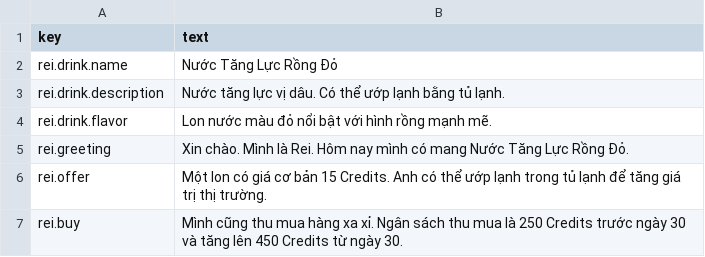
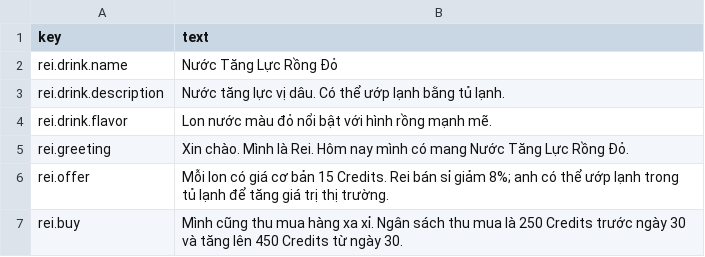
Before and after one commit to reibuonba-oss/New-Anime-Universe, a CSV file: ReiNPC/Localization/vi.csv, drawn as a sheet.

```diff
--- a/ReiNPC/Localization/vi.csv
+++ b/ReiNPC/Localization/vi.csv
@@ -5,3 +5,3 @@ rei.drink.flavor,"Lon nước màu đỏ nổi bật với hình rồng mạnh m
 rei.greeting,"Xin chào. Mình là Rei. Hôm nay mình có mang Nước Tăng Lực Rồng Đỏ."
-rei.offer,"Một lon có giá cơ bản 15 Credits. Anh có thể ướp lạnh trong tủ lạnh để tăng giá trị thị trường."
+rei.offer,"Mỗi lon có giá cơ bản 15 Credits. Rei bán sỉ giảm 8%; anh có thể ướp lạnh trong tủ lạnh để tăng giá trị thị trường."
 rei.buy,"Mình cũng thu mua hàng xa xỉ. Ngân sách thu mua là 250 Credits trước ngày 30 và tăng lên 450 Credits từ ngày 30."
```
Also changed, not shown: ReiNPC/Localization/en.csv, 2 other files.
